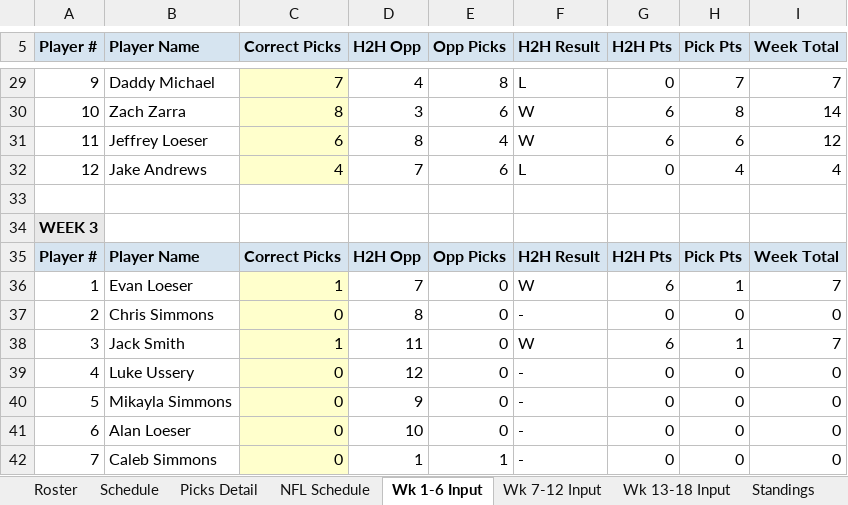
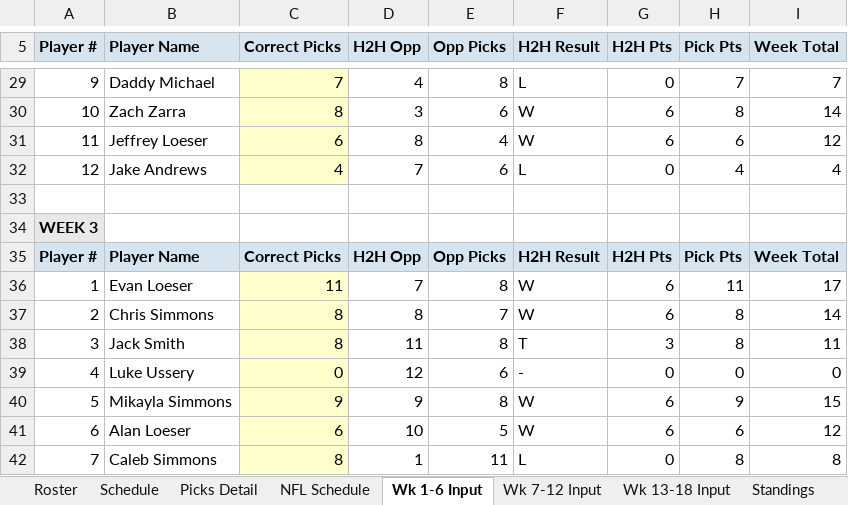
Before and after one commit to eloeser-1147/NFL-Picks-League, an Excel workbook: NFL_Picks_League_Tracker.xlsx, sheet Wk 1-6 Input, drawn as a sheet; only a part is shown, gaps mark what is left out; values as stored, in another font and other column widths than the file's, no borders; the diff covers the shown part only; the diff names each change by its address in the sheet, - before the commit and + after, or states it on an @@ line.

Commit message:
Update NFL_Picks_League_Tracker.xlsx

```diff
--- a/NFL_Picks_League_Tracker.xlsx (sheet Wk 1-6 Input)
+++ b/NFL_Picks_League_Tracker.xlsx (sheet Wk 1-6 Input)
-C36 (Correct Picks): 1
+C36 (Correct Picks): 11
-E36 (Opp Picks): 0
+E36 (Opp Picks): 8
-H36 (Pick Pts): 1
+H36 (Pick Pts): 11
-I36 (Week Total): 7
+I36 (Week Total): 17
-C37 (Correct Picks): 0
+C37 (Correct Picks): 8
-E37 (Opp Picks): 0
+E37 (Opp Picks): 7
-F37 (H2H Result): -
+F37 (H2H Result): W
-G37 (H2H Pts): 0
+G37 (H2H Pts): 6
-H37 (Pick Pts): 0
+H37 (Pick Pts): 8
-I37 (Week Total): 0
+I37 (Week Total): 14
-C38 (Correct Picks): 1
+C38 (Correct Picks): 8
-E38 (Opp Picks): 0
+E38 (Opp Picks): 8
-F38 (H2H Result): W
+F38 (H2H Result): T
-G38 (H2H Pts): 6
+G38 (H2H Pts): 3
-H38 (Pick Pts): 1
+H38 (Pick Pts): 8
-I38 (Week Total): 7
+I38 (Week Total): 11
-E39 (Opp Picks): 0
+E39 (Opp Picks): 6
-C40 (Correct Picks): 0
+C40 (Correct Picks): 9
-E40 (Opp Picks): 0
+E40 (Opp Picks): 8
-F40:F41 (H2H Result): -
+F40:F41 (H2H Result): W
-G40:G41 (H2H Pts): 0
+G40:G41 (H2H Pts): 6
-H40 (Pick Pts): 0
+H40 (Pick Pts): 9
-I40 (Week Total): 0
+I40 (Week Total): 15
-C41 (Correct Picks): 0
+C41 (Correct Picks): 6
-E41 (Opp Picks): 0
+E41 (Opp Picks): 5
-H41 (Pick Pts): 0
+H41 (Pick Pts): 6
-I41 (Week Total): 0
+I41 (Week Total): 12
-C42 (Correct Picks): 0
+C42 (Correct Picks): 8
-E42 (Opp Picks): 1
+E42 (Opp Picks): 11
-F42 (H2H Result): -
+F42 (H2H Result): L
-H42 (Pick Pts): 0
+H42 (Pick Pts): 8
-I42 (Week Total): 0
+I42 (Week Total): 8
```
Also changed, not shown: 26 edited cells elsewhere in this sheet, sheet Picks Detail, sheet NFL Schedule, sheet Standings, sheet Playoff Picture, sheet Playoff Wild Card, sheet Playoff Finals.
